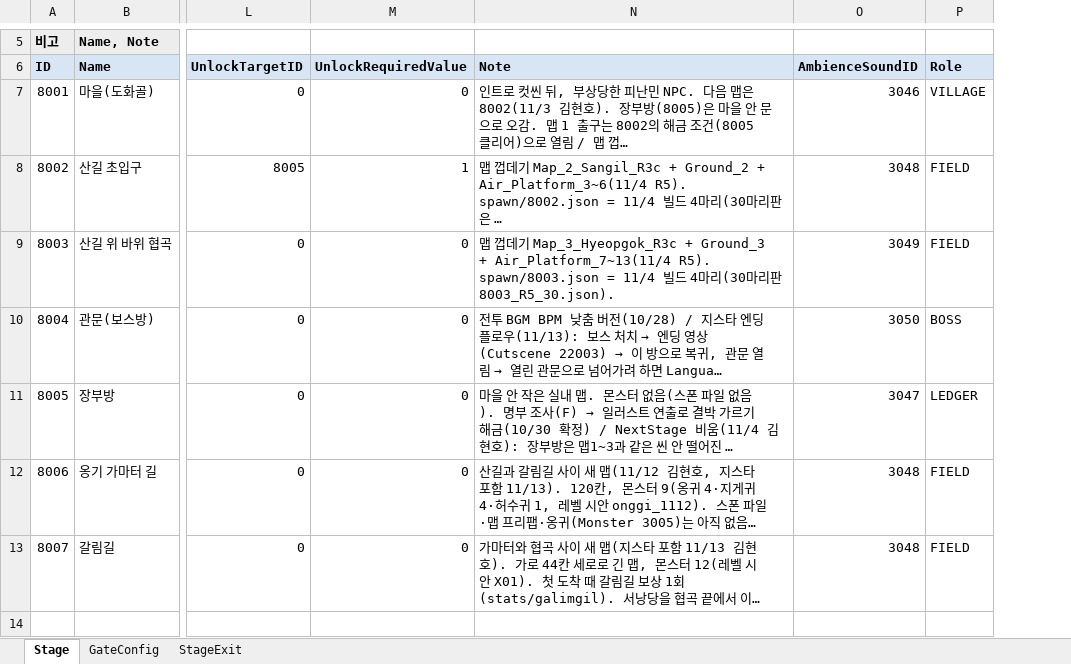
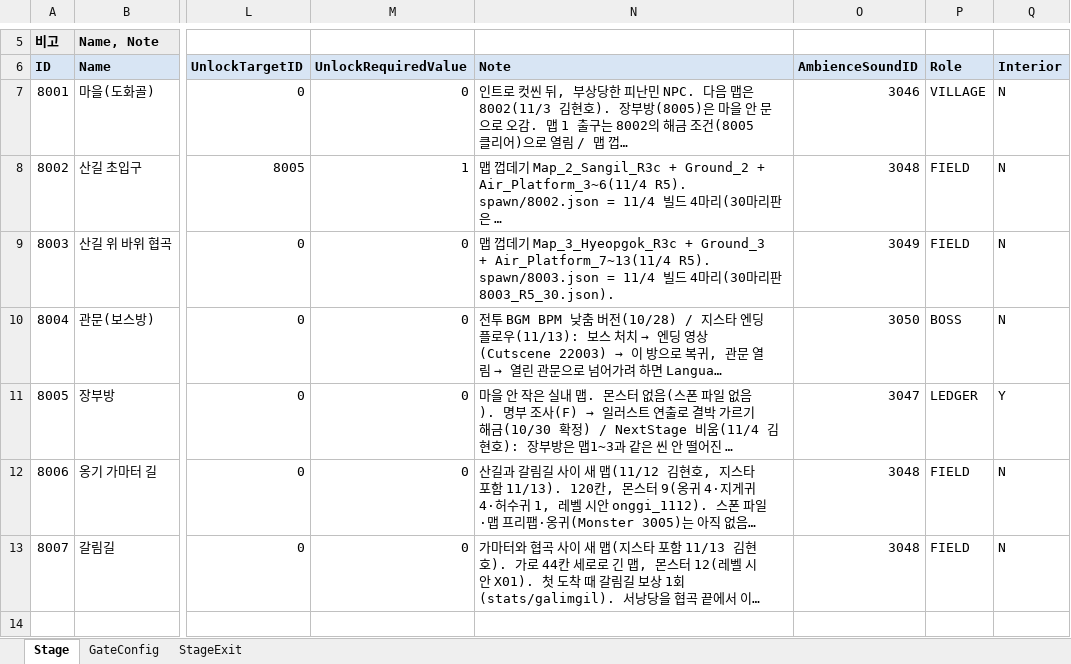
Before and after one commit to hyunho9228-web/DataSheet, an Excel workbook: tables/Stage.xlsx, sheet Stage, drawn as a sheet; only a part is shown, gaps mark what is left out; long unchanged cells end in …; values as stored, in another font and other column widths than the file's, no borders; the diff covers the shown part only; the diff names each change by its address in the sheet, - before the commit and + after, or states it on an @@ line.

```diff
--- a/tables/Stage.xlsx (sheet Stage)
+++ b/tables/Stage.xlsx (sheet Stage)
+column Q (Interior), rows 7-13: N | N | N | N | Y | N | N
```
Also changed, not shown: 1 edited cell elsewhere in this sheet, tables/StageLayer.xlsx.
